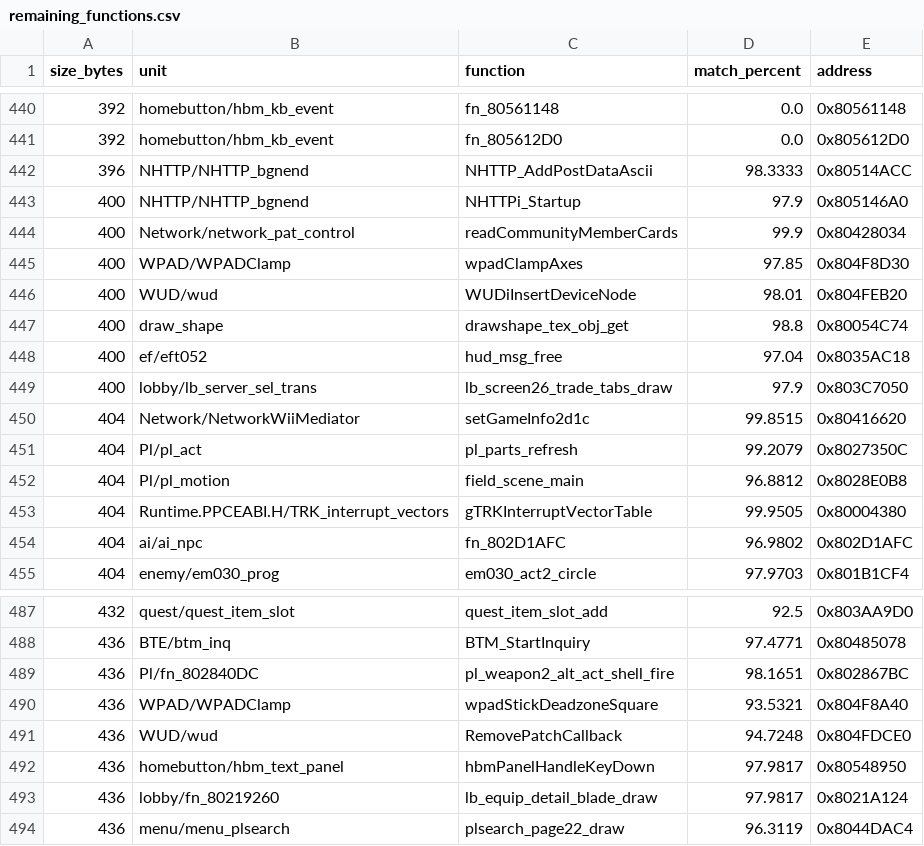
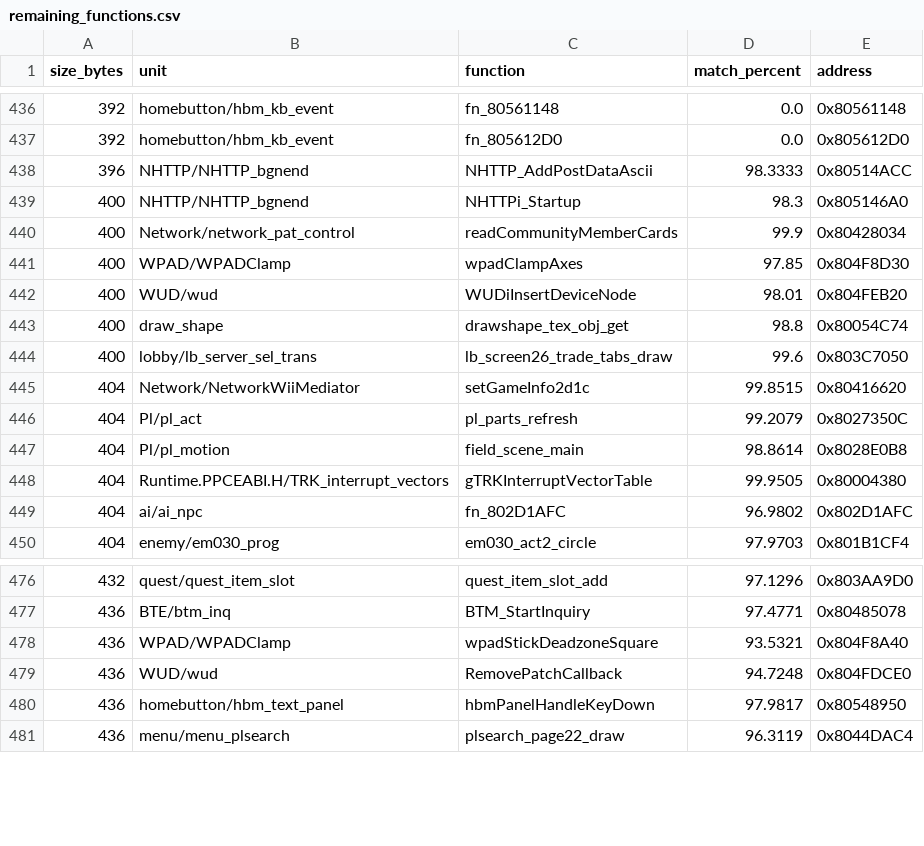
Before and after one commit to InusualZ/mhtri-decomp, a CSV file: remaining_functions.csv, drawn as a sheet; only a part is shown, gaps mark what is left out; the diff covers the shown part only.

Commit message:
game/lobby: match 13 work-list functions of 356-440 B and raise 14 more
ledger: covered 20554 -> 20554, closed 20517 -> 20517, partial 13 -> 13, matched 19360 -> 19373, bytes 4447564 -> 4452888
gates: ground truth ok, base 1ed0b6eb, 30 check(s), ok recreated=True
allow: no_outbox

```diff
--- a/remaining_functions.csv
+++ b/remaining_functions.csv
@@ -442,3 +438,3 @@ size_bytes,unit,function,match_percent,address
 396,NHTTP/NHTTP_bgnend,NHTTP_AddPostDataAscii,98.3333,0x80514ACC
-400,NHTTP/NHTTP_bgnend,NHTTPi_Startup,97.9,0x805146A0
+400,NHTTP/NHTTP_bgnend,NHTTPi_Startup,98.3,0x805146A0
 400,Network/network_pat_control,readCommunityMemberCards,99.9,0x80428034
@@ -447,7 +443,6 @@ size_bytes,unit,function,match_percent,address
 400,draw_shape,drawshape_tex_obj_get,98.8,0x80054C74
-400,ef/eft052,hud_msg_free,97.04,0x8035AC18
-400,lobby/lb_server_sel_trans,lb_screen26_trade_tabs_draw,97.9,0x803C7050
+400,lobby/lb_server_sel_trans,lb_screen26_trade_tabs_draw,99.6,0x803C7050
 404,Network/NetworkWiiMediator,setGameInfo2d1c,99.8515,0x80416620
 404,Pl/pl_act,pl_parts_refresh,99.2079,0x8027350C
-404,Pl/pl_motion,field_scene_main,96.8812,0x8028E0B8
+404,Pl/pl_motion,field_scene_main,98.8614,0x8028E0B8
 404,Runtime.PPCEABI.H/TRK_interrupt_vectors,gTRKInterruptVectorTable,99.9505,0x80004380
@@ -487,4 +476,3 @@ size_bytes,unit,function,match_percent,address
-432,quest/quest_item_slot,quest_item_slot_add,92.5,0x803AA9D0
+432,quest/quest_item_slot,quest_item_slot_add,97.1296,0x803AA9D0
 436,BTE/btm_inq,BTM_StartInquiry,97.4771,0x80485078
-436,Pl/fn_802840DC,pl_weapon2_alt_act_shell_fire,98.1651,0x802867BC
 436,WPAD/WPADClamp,wpadStickDeadzoneSquare,93.5321,0x804F8A40
@@ -492,3 +480,2 @@ size_bytes,unit,function,match_percent,address
 436,homebutton/hbm_text_panel,hbmPanelHandleKeyDown,97.9817,0x80548950
-436,lobby/fn_80219260,lb_equip_detail_blade_draw,97.9817,0x8021A124
 436,menu/menu_plsearch,plsearch_page22_draw,96.3119,0x8044DAC4
```
Also changed, not shown: 10 removed rows and 10 edited cells elsewhere in this file, 25 other files.
